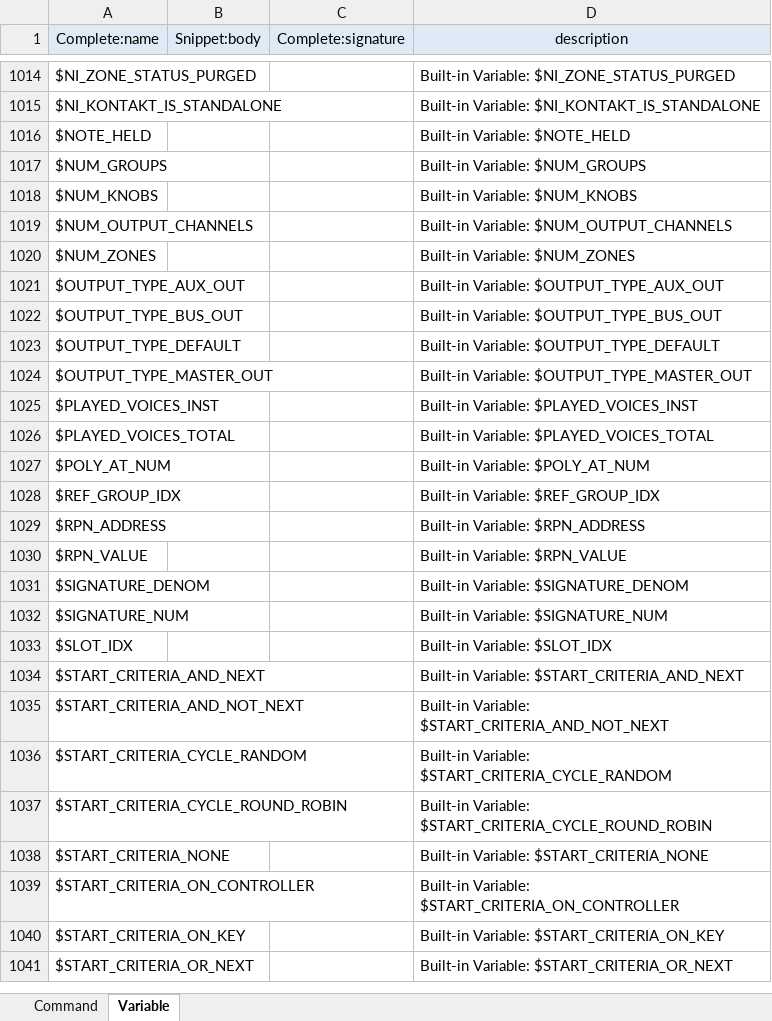
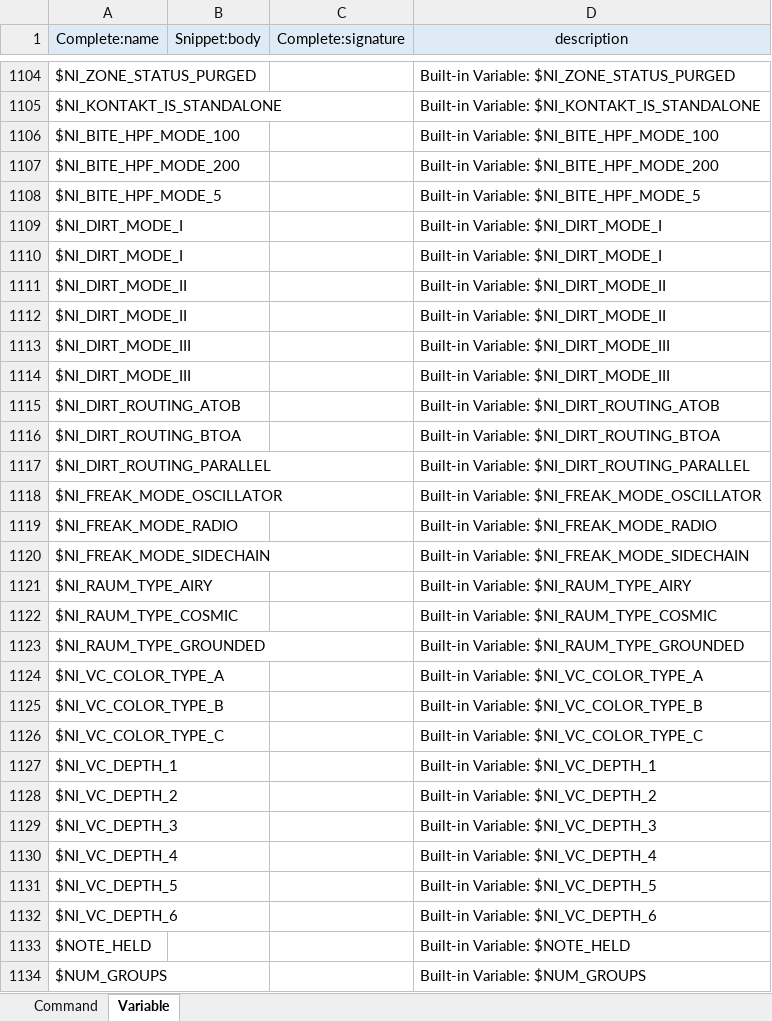
Before and after one commit to r-koubou/vscode-ksp, an Excel workbook: data/KSP_Completion.xlsx, sheet Variable, drawn as a sheet; only a part is shown, gaps mark what is left out; the shorter side is filled out with more unchanged rows; values as stored, in another font and other column widths than the file's, no borders; the diff covers the shown part only; the diff names each change by its address in the sheet, - before the commit and + after, or states it on an @@ line.

```diff
--- a/data/KSP_Completion.xlsx (sheet Variable)
+++ b/data/KSP_Completion.xlsx (sheet Variable)
+row 1106: $NI_BITE_HPF_MODE_100 |  |  | Built-in Variable: $NI_BITE_HPF_MODE_100
+row 1107: $NI_BITE_HPF_MODE_200 |  |  | Built-in Variable: $NI_BITE_HPF_MODE_200
+row 1108: $NI_BITE_HPF_MODE_5 |  |  | Built-in Variable: $NI_BITE_HPF_MODE_5
+row 1109: $NI_DIRT_MODE_I |  |  | Built-in Variable: $NI_DIRT_MODE_I
+row 1110: $NI_DIRT_MODE_I |  |  | Built-in Variable: $NI_DIRT_MODE_I
+row 1111: $NI_DIRT_MODE_II |  |  | Built-in Variable: $NI_DIRT_MODE_II
+row 1112: $NI_DIRT_MODE_II |  |  | Built-in Variable: $NI_DIRT_MODE_II
+row 1113: $NI_DIRT_MODE_III |  |  | Built-in Variable: $NI_DIRT_MODE_III
+row 1114: $NI_DIRT_MODE_III |  |  | Built-in Variable: $NI_DIRT_MODE_III
+row 1115: $NI_DIRT_ROUTING_ATOB |  |  | Built-in Variable: $NI_DIRT_ROUTING_ATOB
+row 1116: $NI_DIRT_ROUTING_BTOA |  |  | Built-in Variable: $NI_DIRT_ROUTING_BTOA
+row 1117: $NI_DIRT_ROUTING_PARALLEL |  |  | Built-in Variable: $NI_DIRT_ROUTING_PARALLEL
+row 1118: $NI_FREAK_MODE_OSCILLATOR |  |  | Built-in Variable: $NI_FREAK_MODE_OSCILLATOR
+row 1119: $NI_FREAK_MODE_RADIO |  |  | Built-in Variable: $NI_FREAK_MODE_RADIO
+row 1120: $NI_FREAK_MODE_SIDECHAIN |  |  | Built-in Variable: $NI_FREAK_MODE_SIDECHAIN
+row 1121: $NI_RAUM_TYPE_AIRY |  |  | Built-in Variable: $NI_RAUM_TYPE_AIRY
+row 1122: $NI_RAUM_TYPE_COSMIC |  |  | Built-in Variable: $NI_RAUM_TYPE_COSMIC
+row 1123: $NI_RAUM_TYPE_GROUNDED |  |  | Built-in Variable: $NI_RAUM_TYPE_GROUNDED
+row 1124: $NI_VC_COLOR_TYPE_A |  |  | Built-in Variable: $NI_VC_COLOR_TYPE_A
+row 1125: $NI_VC_COLOR_TYPE_B |  |  | Built-in Variable: $NI_VC_COLOR_TYPE_B
+row 1126: $NI_VC_COLOR_TYPE_C |  |  | Built-in Variable: $NI_VC_COLOR_TYPE_C
+row 1127: $NI_VC_DEPTH_1 |  |  | Built-in Variable: $NI_VC_DEPTH_1
+row 1128: $NI_VC_DEPTH_2 |  |  | Built-in Variable: $NI_VC_DEPTH_2
+row 1129: $NI_VC_DEPTH_3 |  |  | Built-in Variable: $NI_VC_DEPTH_3
+row 1130: $NI_VC_DEPTH_4 |  |  | Built-in Variable: $NI_VC_DEPTH_4
+row 1131: $NI_VC_DEPTH_5 |  |  | Built-in Variable: $NI_VC_DEPTH_5
+row 1132: $NI_VC_DEPTH_6 |  |  | Built-in Variable: $NI_VC_DEPTH_6
```
Also changed, not shown: 91 added rows elsewhere in this sheet, sheet Command, formulas that keep their value, 4 other files.
